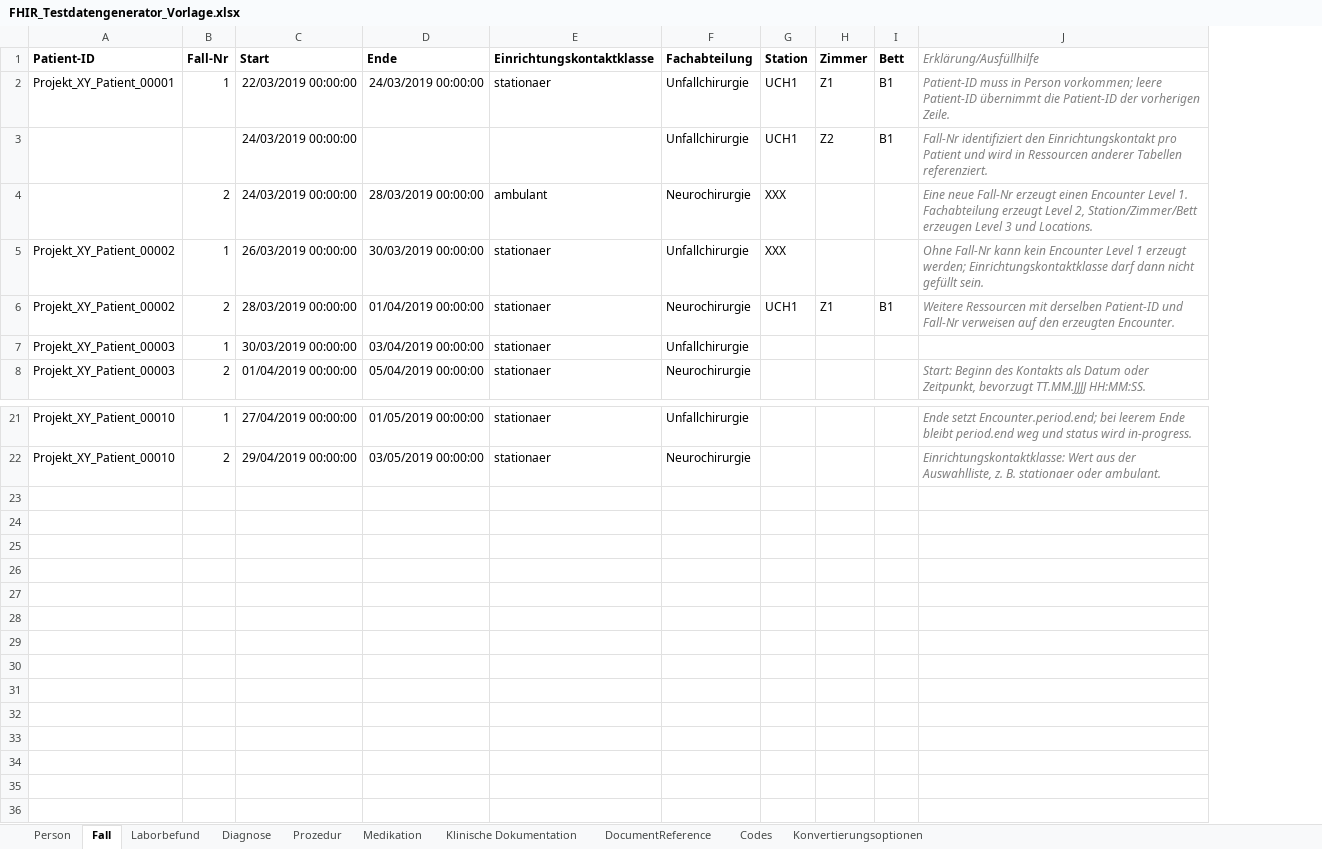
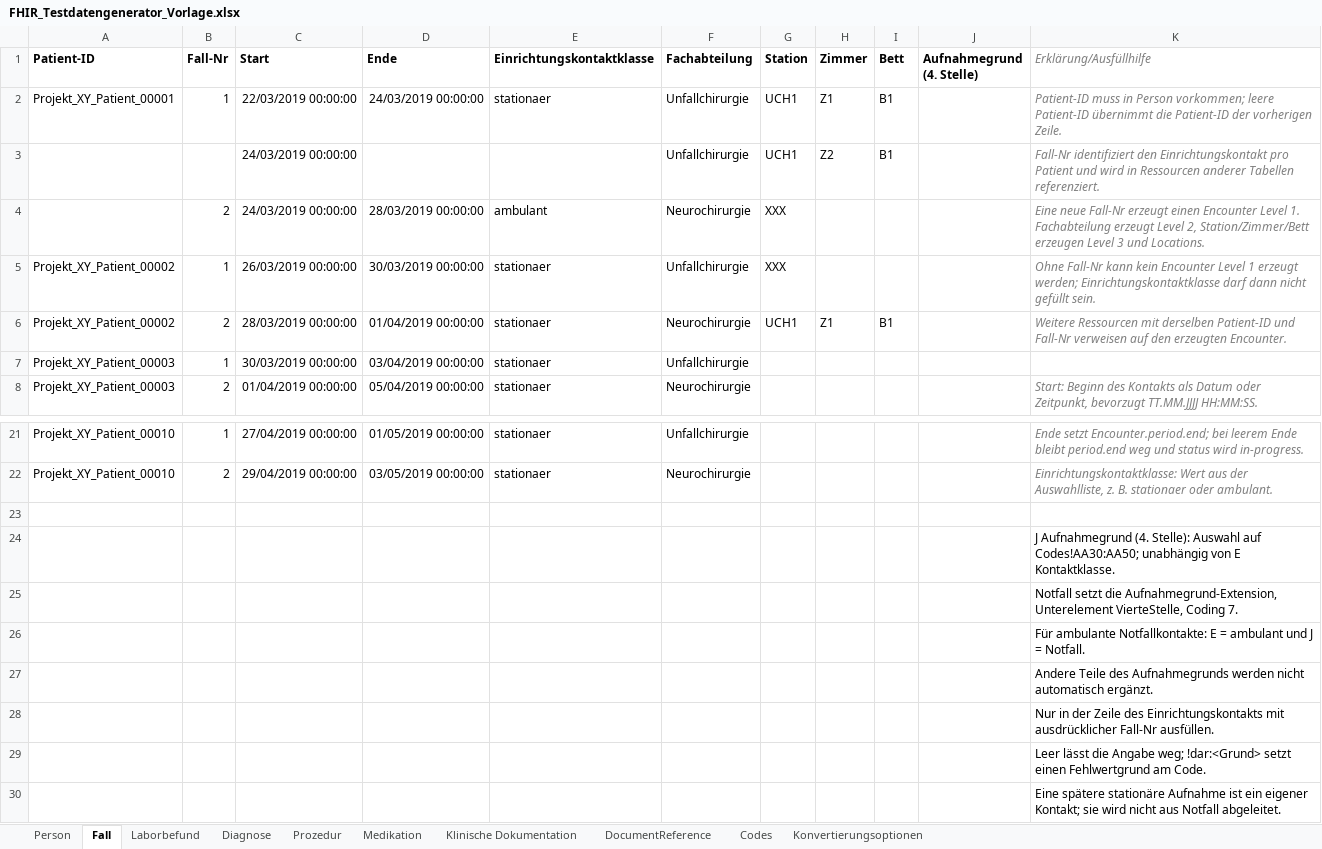
Before and after one commit to medizininformatik-initiative/excel2fhir, an Excel workbook: FHIR_Testdatengenerator_Vorlage.xlsx, sheet Fall, drawn as a sheet; only a part is shown, gaps mark what is left out; values as stored, in another font and other column widths than the file's, no borders; the diff names each change by its address in the sheet, - before the commit and + after, or states it on an @@ line.

```diff
--- a/FHIR_Testdatengenerator_Vorlage.xlsx (sheet Fall)
+++ b/FHIR_Testdatengenerator_Vorlage.xlsx (sheet Fall)
+column J (Aufnahmegrund (4. Stelle)), empty
+row 23: (empty)
+row 24:  |  |  |  |  |  |  |  |  |  | J Aufnahmegrund (4. Stelle): Auswahl auf Codes!AA30:AA50; unabhängig von E Kontaktklasse.
+row 25:  |  |  |  |  |  |  |  |  |  | Notfall setzt die Aufnahmegrund-Extension, Unterelement VierteStelle, Coding 7.
+row 26:  |  |  |  |  |  |  |  |  |  | Für ambulante Notfallkontakte: E = ambulant und J = Notfall.
+row 27:  |  |  |  |  |  |  |  |  |  | Andere Teile des Aufnahmegrunds werden nicht automatisch ergänzt.
+row 28:  |  |  |  |  |  |  |  |  |  | Nur in der Zeile des Einrichtungskontakts mit ausdrücklicher Fall-Nr ausfüllen.
+row 29:  |  |  |  |  |  |  |  |  |  | Leer lässt die Angabe weg; !dar:<Grund> setzt einen Fehlwertgrund am Code.
+row 30:  |  |  |  |  |  |  |  |  |  | Eine spätere stationäre Aufnahme ist ein eigener Kontakt; sie wird nicht aus Notfall abgeleitet.
```
Also changed, not shown: sheet Codes, sheet Diagnose, FHIR_Testdatengenerator_Interpolar_Demo.xlsx, 6 other files.
